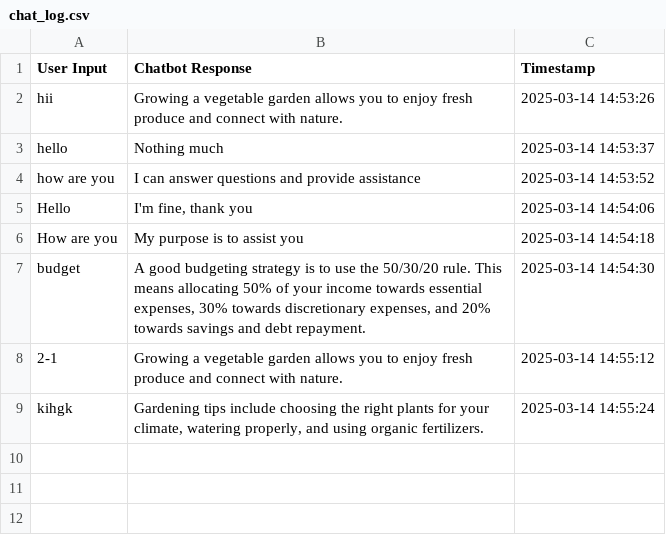
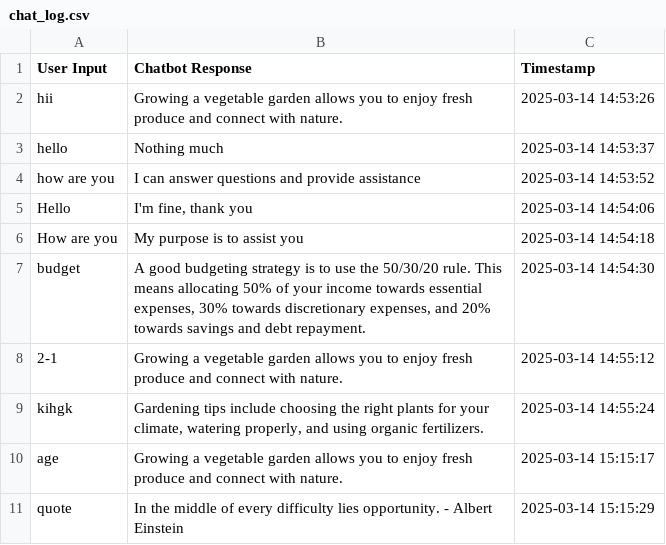
Before and after one commit to pranayasri12/Implementation_of_chatbot_NLP, a CSV file: chat_log.csv, drawn as a sheet.

Commit message:
implentation of chatbot using NLP.ipynb

```diff
--- a/chat_log.csv
+++ b/chat_log.csv
@@ -9 +9,3 @@ budget,"A good budgeting strategy is to use the 50/30/20 rule. This means alloca
 kihgk,"Gardening tips include choosing the right plants for your climate, watering properly, and using organic fertilizers.",2025-03-14 14:55:24
+age,Growing a vegetable garden allows you to enjoy fresh produce and connect with nature.,2025-03-14 15:15:17
+quote,In the middle of every difficulty lies opportunity. - Albert Einstein,2025-03-14 15:15:29
```
Also changed, not shown: 1 other file.
